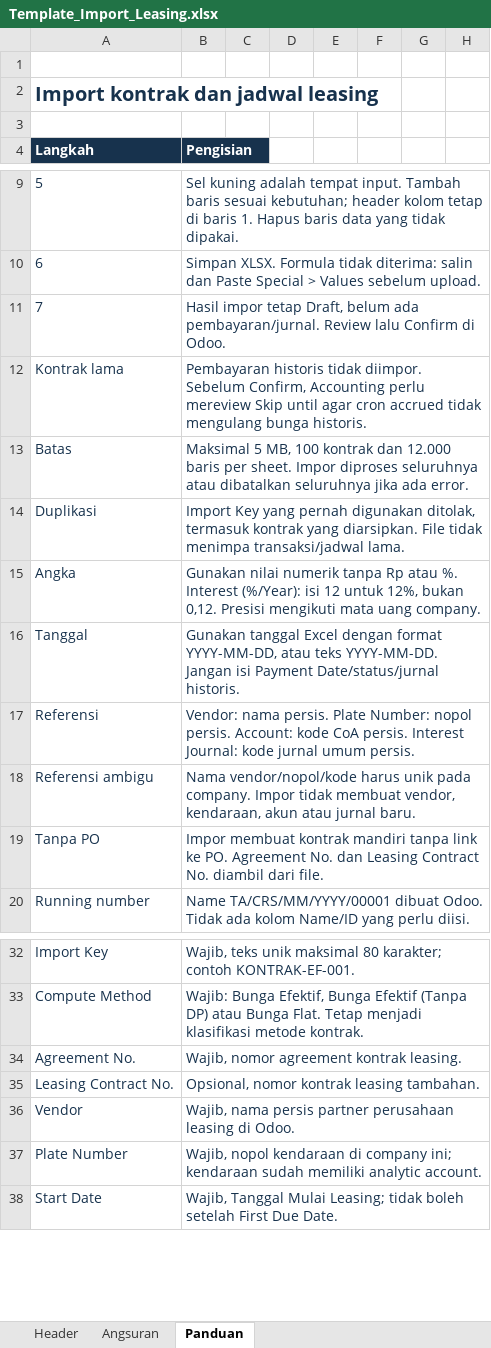
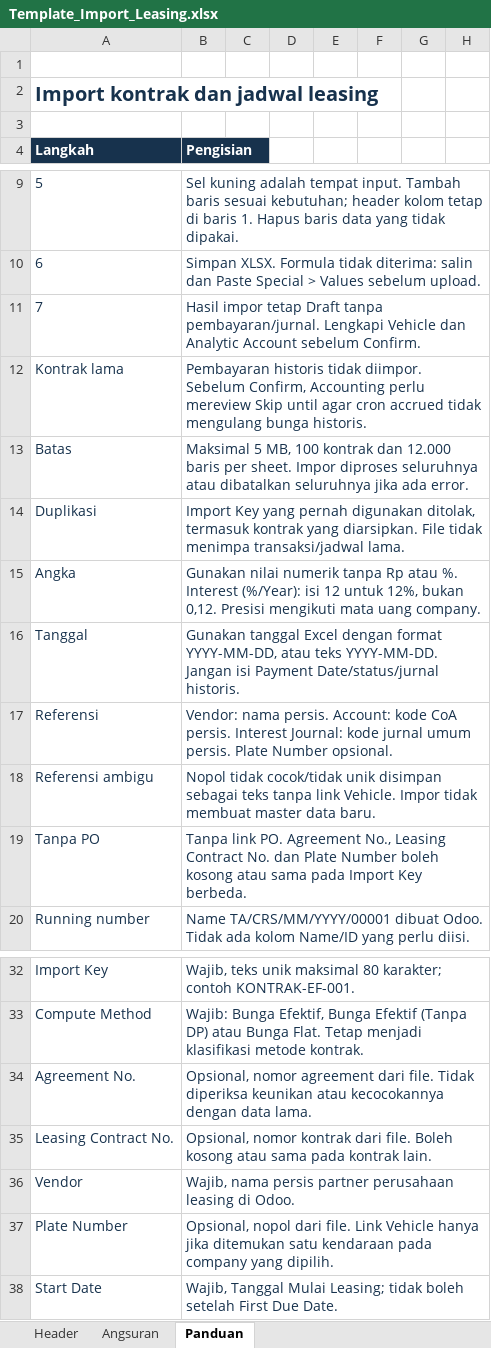
Before and after one commit to KizaruZero/cakrawala_project, an Excel workbook: x_leasing_amortization/static/templates/Template_Import_Leasing.xlsx, sheet Panduan, drawn as a sheet; only a part is shown, gaps mark what is left out; values as stored, in another font and other column widths than the file's, no borders; the diff names each change by its address in the sheet, - before the commit and + after, or states it on an @@ line.

Commit message:
Update: - Fixing import leasing

```diff
--- a/x_leasing_amortization/static/templates/Template_Import_Leasing.xlsx (sheet Panduan)
+++ b/x_leasing_amortization/static/templates/Template_Import_Leasing.xlsx (sheet Panduan)
-B11 (Pengisian): …impor tetap Draft, belum ada pembayaran/jurnal. Review lalu Confirm di Odoo.
+B11 (Pengisian): …impor tetap Draft tanpa pembayaran/jurnal. Lengkapi Vehicle dan Analytic Account sebelum Confirm.
-B17 (Pengisian): …nama persis. Plate Number: nopol persis. Account: kode CoA persis. Interest Journal: kode jurnal umum persis.
+B17 (Pengisian): …nama persis. Account: kode CoA persis. Interest Journal: kode jurnal umum persis. Plate Number opsional.
-B18 (Pengisian): Nama vendor/nopol/kode harus unik pada company. Impor tidak membuat vendor, kendaraan, akun atau jurnal baru.
+B18 (Pengisian): Nopol tidak cocok/tidak unik disimpan sebagai teks tanpa link Vehicle. Impor tidak membuat master data baru.
-B19 (Pengisian): Impor membuat kontrak mandiri tanpa link ke PO. Agreement No. dan Leasing Contract No. diambil dari file.
+B19 (Pengisian): Tanpa link PO. Agreement No., Leasing Contract No. dan Plate Number boleh kosong atau sama pada Import Key berbeda.
-B34 (Pengisian): Wajib, nomor agreement kontrak leasing.
+B34 (Pengisian): Opsional, nomor agreement dari file. Tidak diperiksa keunikan atau kecocokannya dengan data lama.
-B35 (Pengisian): …nomor kontrak leasing tambahan.
+B35 (Pengisian): …nomor kontrak dari file. Boleh kosong atau sama pada kontrak lain.
-B37 (Pengisian): Wajib, nopol kendaraan di company ini; kendaraan sudah memiliki analytic account.
+B37 (Pengisian): Opsional, nopol dari file. Link Vehicle hanya jika ditemukan satu kendaraan pada company yang dipilih.
```
Also changed, not shown: 8 other files.
